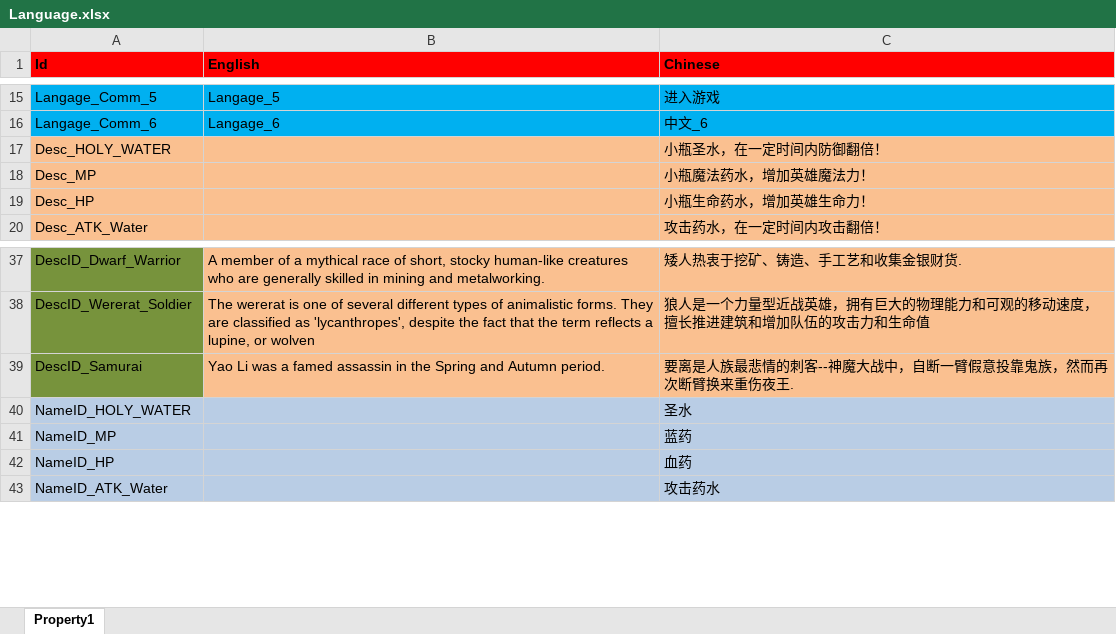
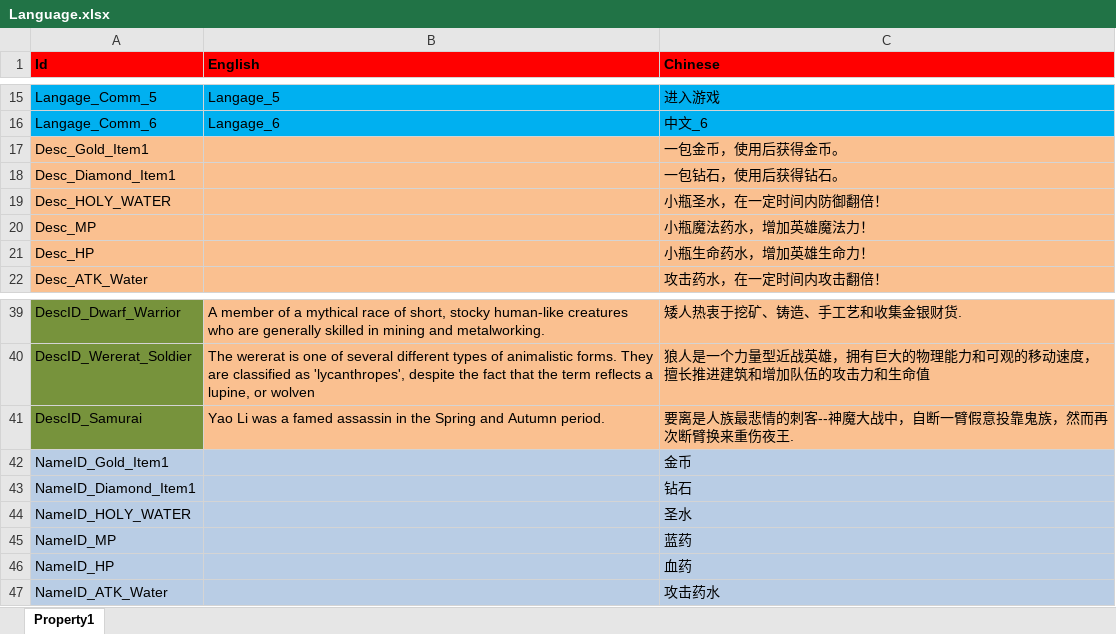
Before and after one commit to hu-81/NoahGameFramee, an Excel workbook: _Out/NFDataCfg/Excel/Language.xlsx, sheet Property1, drawn as a sheet; only a part is shown, gaps mark what is left out; values as stored, in another font and other column widths than the file's, no borders; the diff names each change by its address in the sheet, - before the commit and + after, or states it on an @@ line.

```diff
--- a/_Out/NFDataCfg/Excel/Language.xlsx (sheet Property1)
+++ b/_Out/NFDataCfg/Excel/Language.xlsx (sheet Property1)
+row 17: Desc_Gold_Item1 |  | 一包金币，使用后获得金币。
+row 18: Desc_Diamond_Item1 |  | 一包钻石，使用后获得钻石。
+row 42: NameID_Gold_Item1 |  | 金币
+row 43: NameID_Diamond_Item1 |  | 钻石
```
Also changed, not shown: _Out/NFDataCfg/Excel/Item.xlsx, _Out/NFDataCfg/Excel/Player.xlsx, 7 other files.
